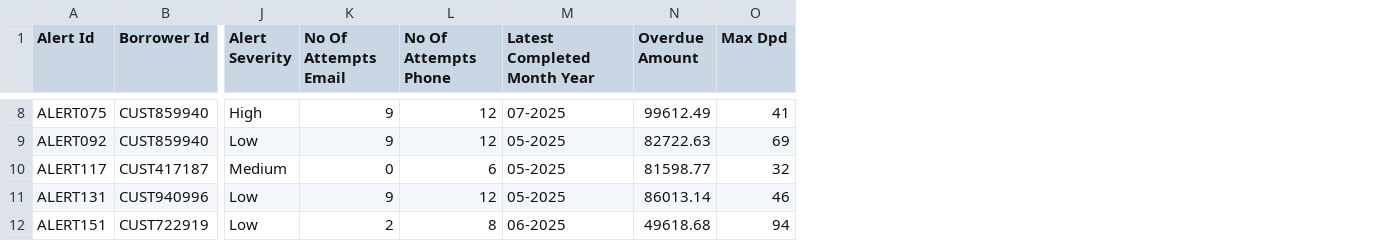
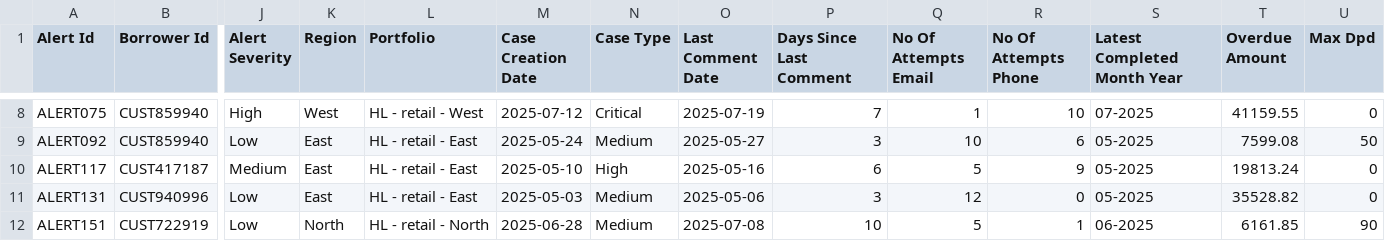
Before and after one commit to tejashkhairnar-lab/alerts_dashboard, a CSV file: signal_412.csv, drawn as a sheet; only a part is shown, gaps mark what is left out; addresses are those after the commit; the diff covers the shown part only; the diff names each change by its address in the sheet, - before the commit and + after, or states it on an @@ line.

```diff
--- a/signal_412.csv
+++ b/signal_412.csv
+column K (Region), rows 8-12: West | East | East | East | North
+column L (Portfolio), rows 8-12: HL - retail - West | HL - retail - East | HL - retail - East | HL - retail - East | HL - retail - North
+column M (Case Creation Date), rows 8-12: 2025-07-12 | 2025-05-24 | 2025-05-10 | 2025-05-03 | 2025-06-28
+column N (Case Type), rows 8-12: Critical | Medium | High | Medium | Medium
+column O (Last Comment Date), rows 8-12: 2025-07-19 | 2025-05-27 | 2025-05-16 | 2025-05-06 | 2025-07-08
+column P (Days Since Last Comment), rows 8-12: 7 | 3 | 6 | 3 | 10
-Q8 (No Of Attempts Email): 9
+Q8 (No Of Attempts Email): 1
-R8 (No Of Attempts Phone): 12
+R8 (No Of Attempts Phone): 10
-T8 (Overdue Amount): 99612.49
+T8 (Overdue Amount): 41159.55
-U8 (Max Dpd): 41
+U8 (Max Dpd): 0
-Q9 (No Of Attempts Email): 9
+Q9 (No Of Attempts Email): 10
-R9 (No Of Attempts Phone): 12
+R9 (No Of Attempts Phone): 6
-T9 (Overdue Amount): 82722.63
+T9 (Overdue Amount): 7599.08
-U9 (Max Dpd): 69
+U9 (Max Dpd): 50
-Q10 (No Of Attempts Email): 0
+Q10 (No Of Attempts Email): 5
-R10 (No Of Attempts Phone): 6
+R10 (No Of Attempts Phone): 9
-T10 (Overdue Amount): 81598.77
+T10 (Overdue Amount): 19813.24
-U10 (Max Dpd): 32
+U10 (Max Dpd): 0
-Q11 (No Of Attempts Email): 9
+Q11 (No Of Attempts Email): 12
-R11 (No Of Attempts Phone): 12
+R11 (No Of Attempts Phone): 0
-T11 (Overdue Amount): 86013.14
+T11 (Overdue Amount): 35528.82
-U11 (Max Dpd): 46
+U11 (Max Dpd): 0
-Q12 (No Of Attempts Email): 2
+Q12 (No Of Attempts Email): 5
-R12 (No Of Attempts Phone): 8
+R12 (No Of Attempts Phone): 1
-T12 (Overdue Amount): 49618.68
+T12 (Overdue Amount): 6161.85
-U12 (Max Dpd): 94
+U12 (Max Dpd): 90
```
Also changed, not shown: 23 edited cells elsewhere in this file, signal_601.csv, signal_950.csv, 11 other files.
